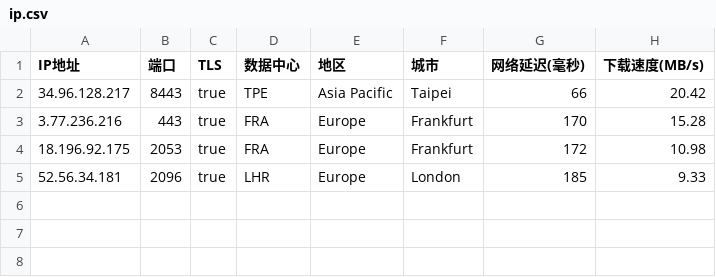
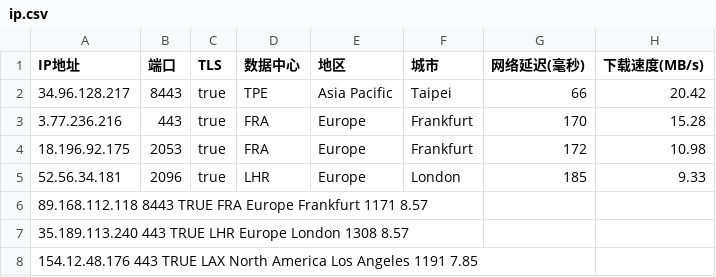
Before and after one commit to cnm-microsoft/ac, a CSV file: ip.csv, drawn as a sheet; the diff names each change by its address in the sheet, - before the commit and + after, or states it on an @@ line.

Commit message:
Update ip.csv

```diff
--- a/ip.csv
+++ b/ip.csv
+row 6: 89.168.112.118 8443 TRUE FRA Europe Frankfurt 1171 8.57
+row 7: 35.189.113.240 443 TRUE LHR Europe London 1308 8.57
+row 8: 154.12.48.176 443 TRUE LAX North America Los Angeles 1191 7.85
```
